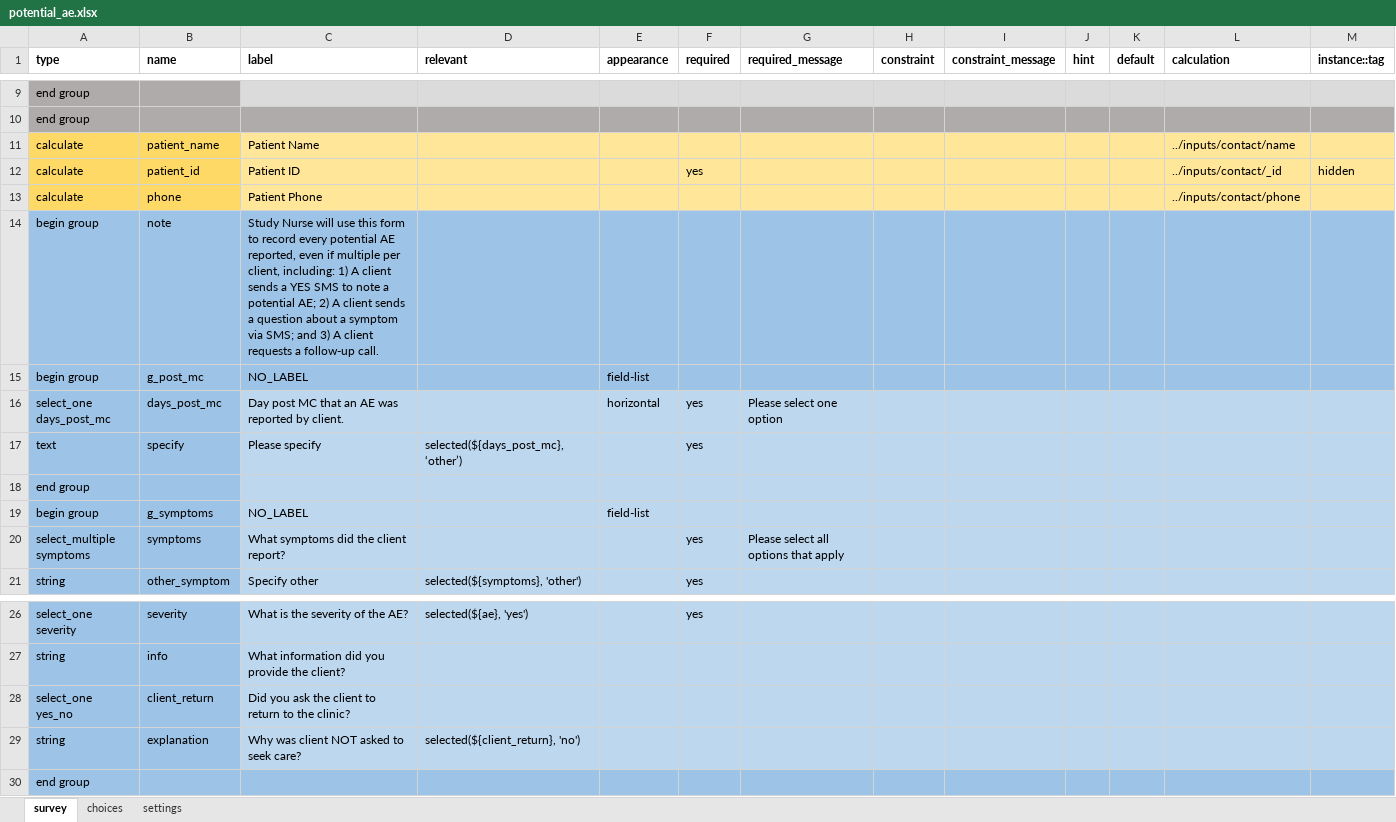
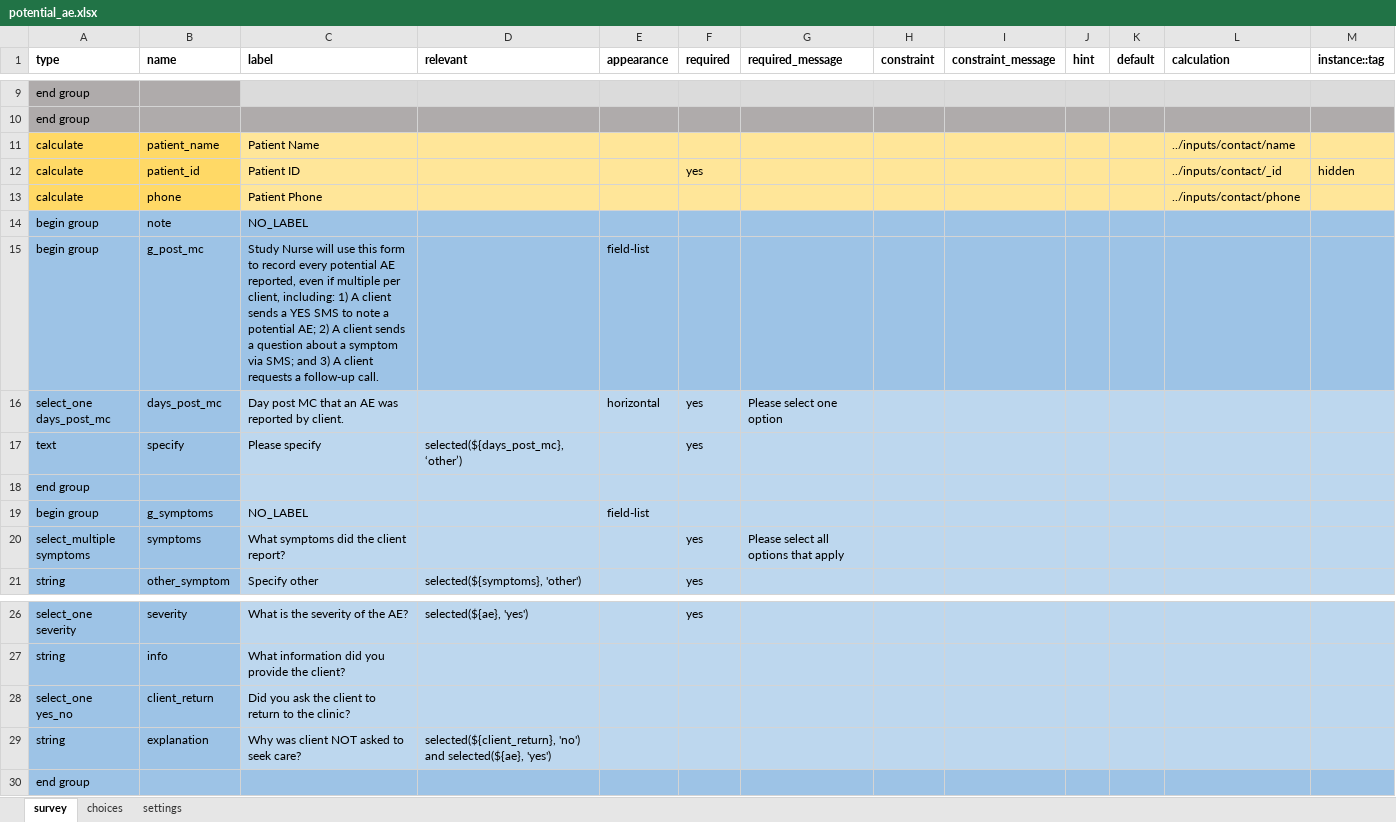
Before and after one commit to medic/cht-post-ops-app, an Excel workbook: zazic-scale-up/forms/app/potential_ae.xlsx, sheet survey, drawn as a sheet; only a part is shown, gaps mark what is left out; values as stored, in another font and other column widths than the file's, no borders; the diff names each change by its address in the sheet, - before the commit and + after, or states it on an @@ line.

Commit message:
Changes in Potential AE form #97

```diff
--- a/zazic-scale-up/forms/app/potential_ae.xlsx (sheet survey)
+++ b/zazic-scale-up/forms/app/potential_ae.xlsx (sheet survey)
-C14 (label): Study Nurse will use this form to record every potential AE reported, even if multiple per client, including: 1) A client sends a YES SMS to note a potential AE; 2) A client sends a question about a symptom via SMS; and 3) A client requests a follow-up call.
+C14 (label): NO_LABEL
-C15 (label): NO_LABEL
+C15 (label): Study Nurse will use this form to record every potential AE reported, even if multiple per client, including: 1) A client sends a YES SMS to note a potential AE; 2) A client sends a question about a symptom via SMS; and 3) A client requests a follow-up call.
-D29 (relevant): selected(${client_return}, 'no')
+D29 (relevant): selected(${client_return}, 'no') and selected(${ae}, 'yes')
```
Also changed, not shown: sheet choices, 5 other files.
